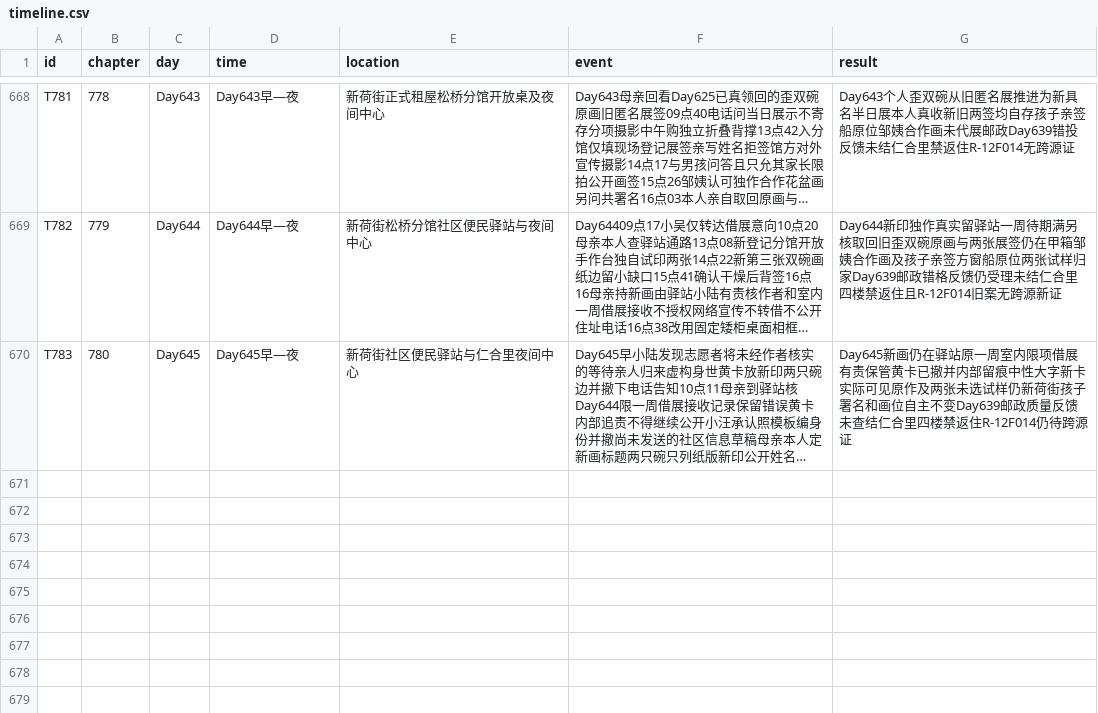
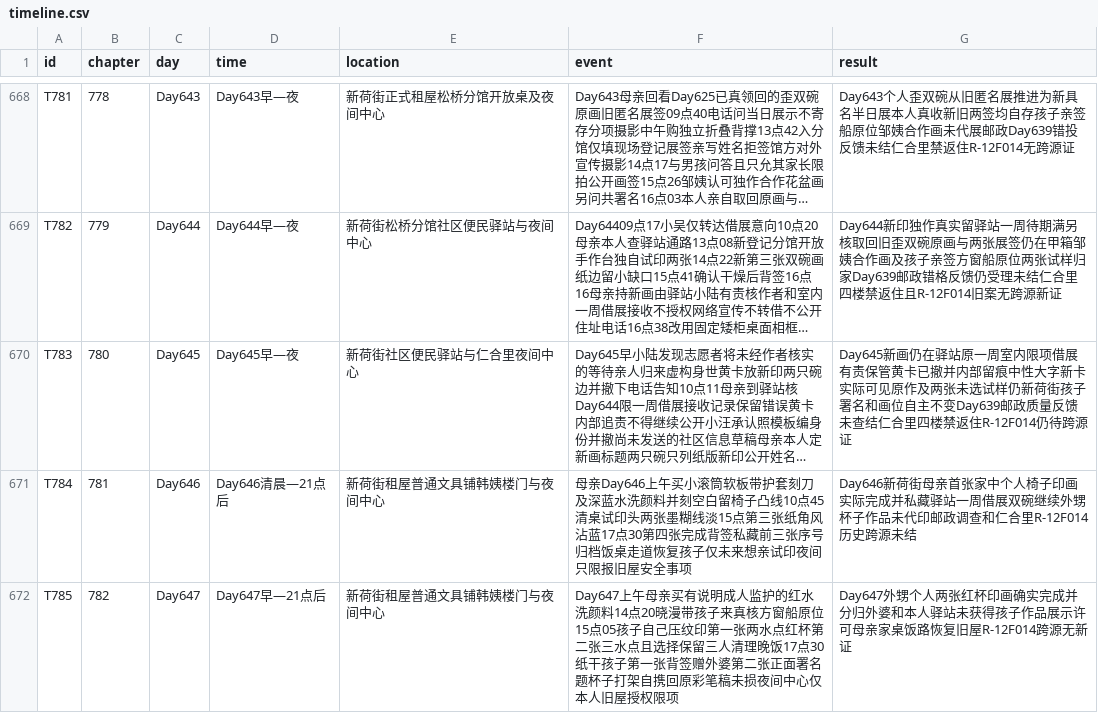
Before and after one commit to GcMin/fanqie-novel, a CSV file: memory/timeline.csv, drawn as a sheet; only a part is shown, gaps mark what is left out; long unchanged cells end in …; the diff names each change by its address in the sheet, - before the commit and + after, or states it on an @@ line.

```diff
--- a/memory/timeline.csv
+++ b/memory/timeline.csv
+row 671: T784 | 781 | Day646 | Day646清晨—21点后 | 新荷街租屋普通文具铺韩姨楼门与夜间中心 | 母亲Day646上午买小滚筒软板带护套刻刀及深蓝水洗颜料并刻空白留椅子凸线10点45清桌试印头两张墨糊线淡15点第三张纸角风沾蓝17点30第四张完成背签私藏前三张序号归档饭桌走道恢复孩子仅未来想亲试印夜间只限报旧屋安全事项 | Day646新荷街母亲首张家中个人椅子印画实际完成并私藏驿站一周借展双碗继续外甥杯子作品未代印邮政调查和仁合里R-12F014历史跨源未结
+row 672: T785 | 782 | Day647 | Day647早—21点后 | 新荷街租屋普通文具铺韩姨楼门与夜间中心 | Day647上午母亲买有说明成人监护的红水洗颜料14点20晓漫带孩子来真核方窗船原位15点05孩子自己压纹印第一张两水点红杯第二张三水点且选择保留三人清理晚饭17点30纸干孩子第一张背签赠外婆第二张正面署名题杯子打架自携回原彩笔稿未损夜间中心仅本人旧屋授权限项 | Day647外甥个人两张红杯印画确实完成并分归外婆和本人驿站未获得孩子作品展示许可母亲家桌饭路恢复旧屋R-12F014跨源无新证
```
Also changed, not shown: memory/foreshadowing.csv, plans/chapter_plan.csv, 19 other files.
